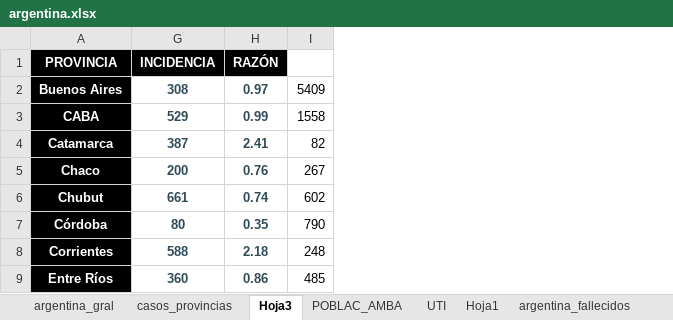
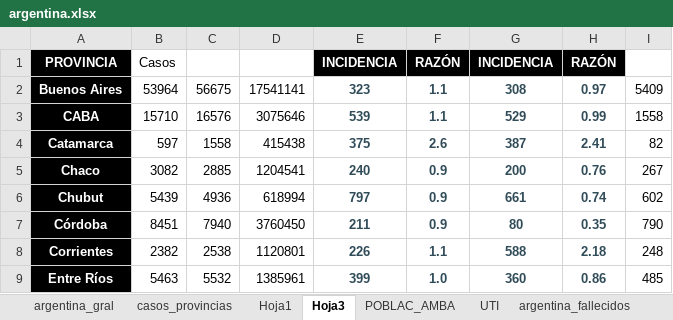
Before and after one commit to GIBD/covid, an Excel workbook: data/argentina.xlsx, sheet Hoja3, drawn as a sheet; only a part is shown; values as stored, in another font and other column widths than the file's, no borders; conditional formats not drawn; the diff names each change by its address in the sheet, - before the commit and + after, or states it on an @@ line.

```diff
--- a/data/argentina.xlsx (sheet Hoja3)
+++ b/data/argentina.xlsx (sheet Hoja3)
@@ sheet tab order changed: argentina_gral | casos_provincias | Hoja1 | Hoja3 | POBLAC_AMBA | UTI | argentina_fallecidos @@
@@ column B (Casos) unhidden, rows 2-9: 53964 | 15710 | 597 | 3082 | 5439 | 8451 | 2382 | 5463 @@
@@ column C unhidden, rows 2-9: 56675 | 16576 | 1558 | 2885 | 4936 | 7940 | 2538 | 5532 @@
@@ column D unhidden, rows 2-9: 17541141 | 3075646 | 415438 | 1204541 | 618994 | 3760450 | 1120801 | 1385961 @@
@@ column E (INCIDENCIA) unhidden, rows 2-9: 323 | 539 | 375 | 240 | 797 | 211 | 226 | 399 @@
@@ column F (RAZÓN) unhidden, rows 2-9: 1.1 | 1.1 | 2.6 | 0.9 | 0.9 | 0.9 | 1.1 | 1.0 @@
```
Also changed, not shown: sheet casos_provincias, sheet argentina_gral, sheet Hoja1, formulas that keep their value, data/entre_rios_casos.xlsx.
